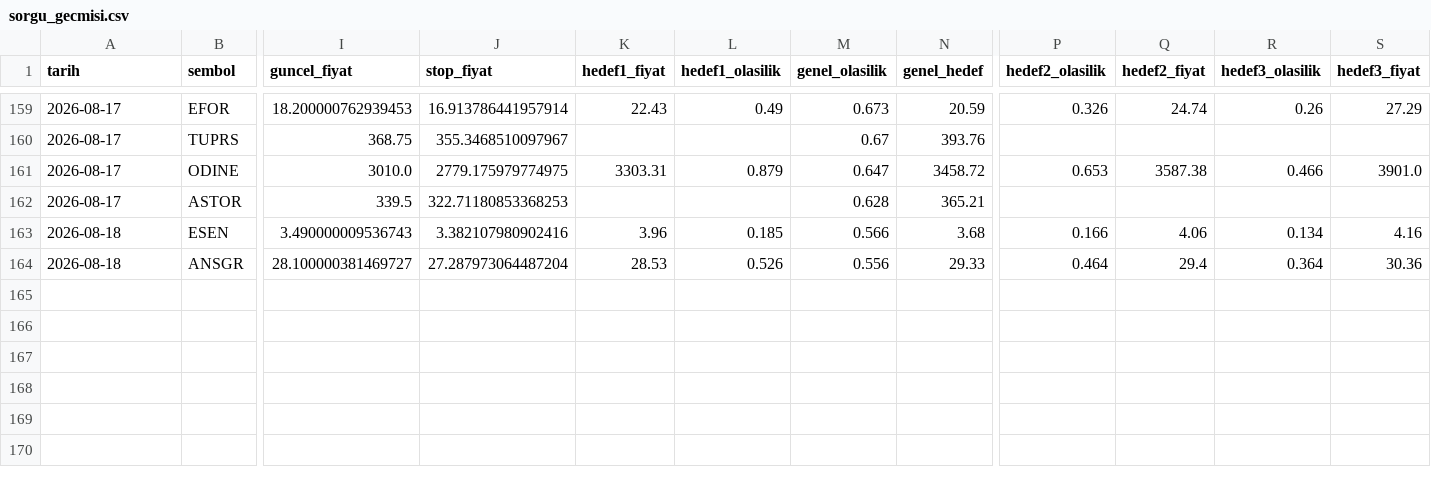
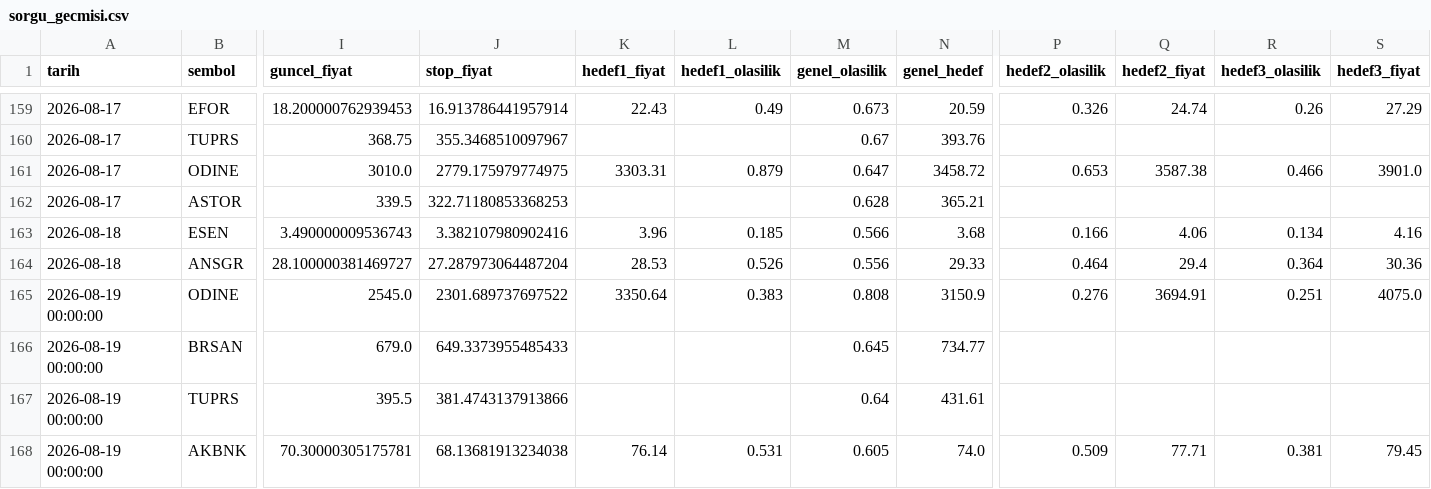
Before and after one commit to sifirdanbine01-commits/bist100-ai-tahmin, a CSV file: sorgu_gecmisi.csv, drawn as a sheet; only a part is shown, gaps mark what is left out; rows hold the shown columns only; the diff names each change by its address in the sheet, - before the commit and + after, or states it on an @@ line.

```diff
--- a/sorgu_gecmisi.csv
+++ b/sorgu_gecmisi.csv
+row 165: 2026-08-19 00:00:00 | ODINE | 2545.0 | 2301.689737697522 | 3350.64 | 0.383 | 0.808 | 3150.9 | 0.276 | 3694.91 | 0.251 | 4075.0
+row 166: 2026-08-19 00:00:00 | BRSAN | 679.0 | 649.3373955485433 |  |  | 0.645 | 734.77
+row 167: 2026-08-19 00:00:00 | TUPRS | 395.5 | 381.4743137913866 |  |  | 0.64 | 431.61
+row 168: 2026-08-19 00:00:00 | AKBNK | 70.30000305175781 | 68.13681913234038 | 76.14 | 0.531 | 0.605 | 74.0 | 0.509 | 77.71 | 0.381 | 79.45
```
Also changed, not shown: pozisyon_gecmisi.csv, 1 other file.
